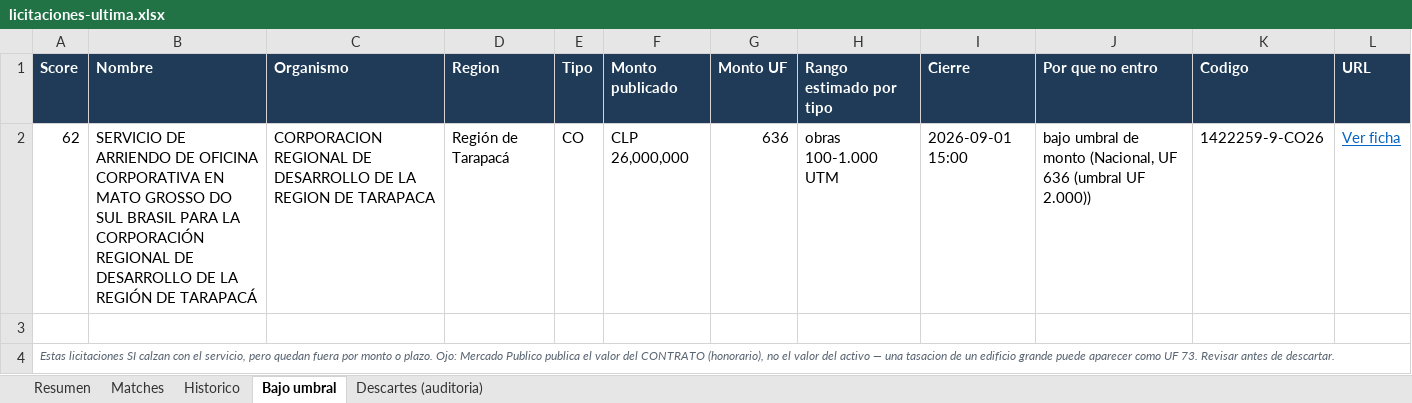
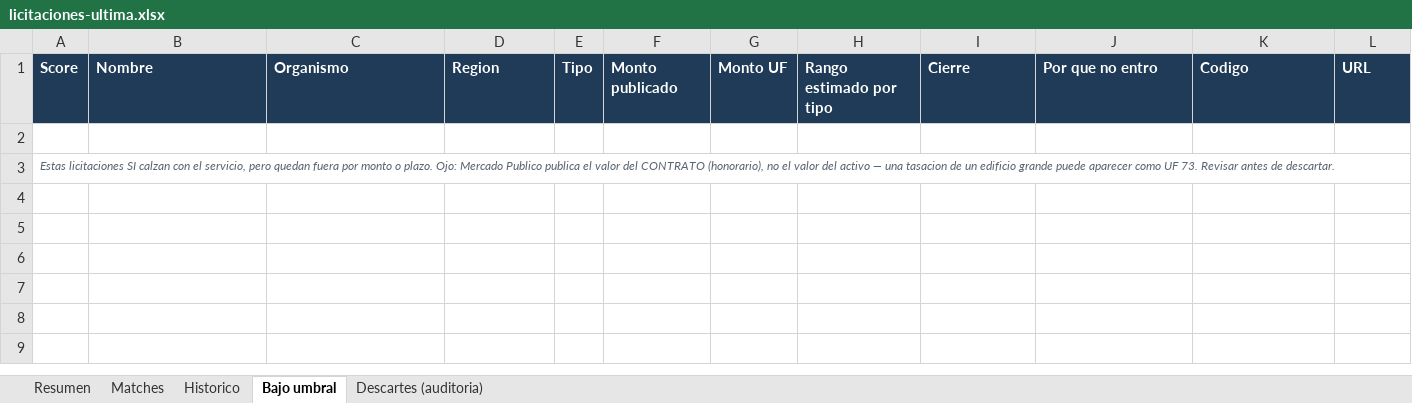
Before and after one commit to Strolj-Oderlink/radar-licitaciones, an Excel workbook: docs/licitaciones-ultima.xlsx, sheet Bajo umbral, drawn as a sheet; values as stored, in another font and other column widths than the file's, no borders; the diff names each change by its address in the sheet, - before the commit and + after, or states it on an @@ line.

```diff
--- a/docs/licitaciones-ultima.xlsx (sheet Bajo umbral)
+++ b/docs/licitaciones-ultima.xlsx (sheet Bajo umbral)
-row 2: 62 | SERVICIO DE ARRIENDO DE OFICINA CORPORATIVA EN MATO GROSSO DO SUL BRASIL PARA LA CORPORACIÓN REGIONAL DE DESARROLLO DE LA REGIÓN DE TARAPACÁ | CORPORACION REGIONAL DE DESARROLLO DE LA REGION DE TARAPACA | Región de Tarapacá | CO | CLP 26,000,000 | 636 | obras 100-1.000 UTM | 2026-09-01 15:00 | bajo umbral de monto (Nacional, UF 636 (umbral UF 2.000)) | 1422259-9-CO26 | Ver ficha
```
Also changed, not shown: sheet Descartes (auditoria), sheet Matches, sheet Historico, sheet Resumen, 6 other files.
